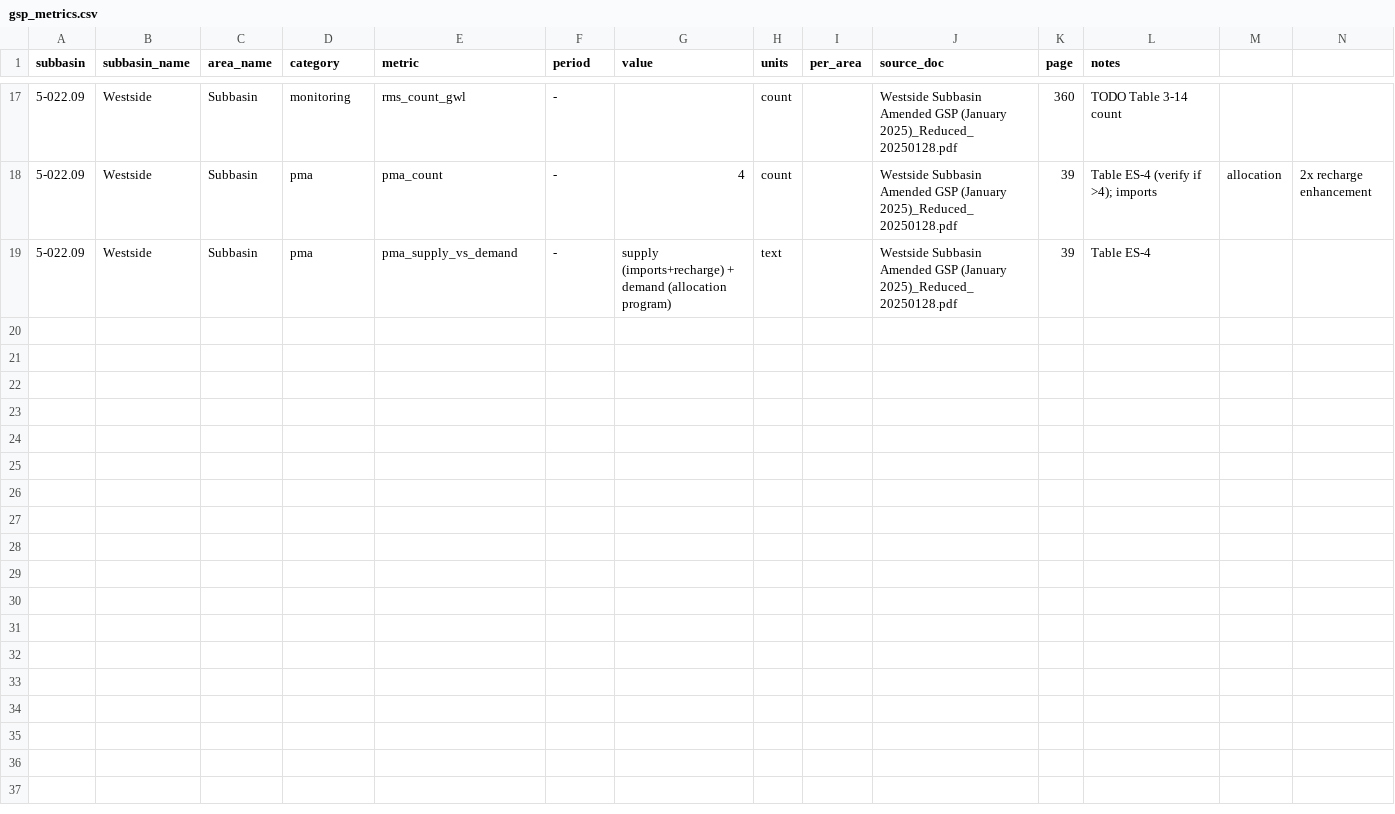
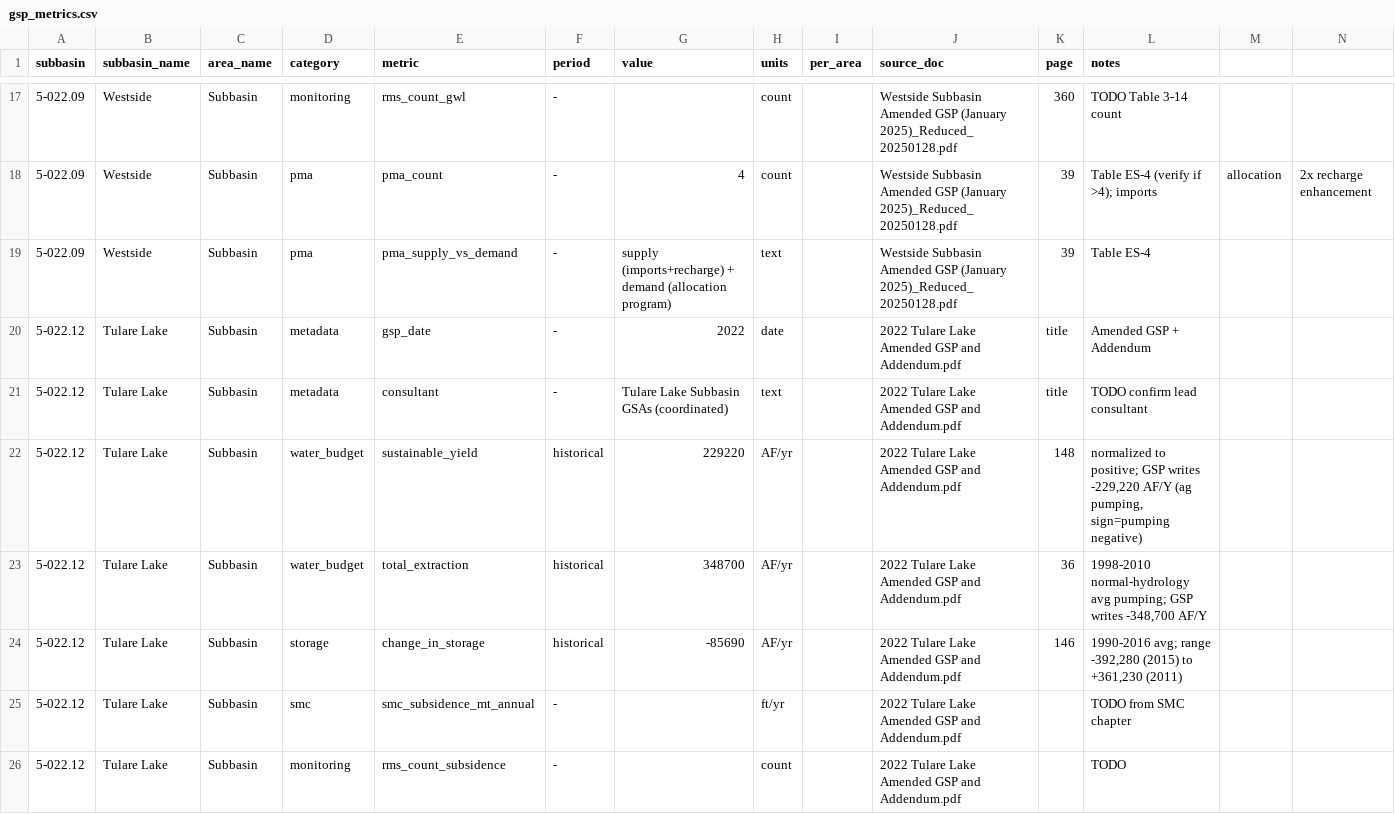
Before and after one commit to GreenAcresAg/sgma-annual-report-data, a CSV file: gsp/gsp_metrics.csv, drawn as a sheet; only a part is shown, gaps mark what is left out.

```diff
--- a/gsp/gsp_metrics.csv
+++ b/gsp/gsp_metrics.csv
@@ -19 +19,8 @@ subbasin,subbasin_name,area_name,category,metric,period,value,units,per_area,sou
 5-022.09,Westside,Subbasin,pma,pma_supply_vs_demand,-,supply (imports+recharge) + demand (allocation program),text,,Westside Subbasin Amended GSP (January 2025)_Reduced_20250128.pdf,39,Table ES-4
+5-022.12,Tulare Lake,Subbasin,metadata,gsp_date,-,2022,date,,2022 Tulare Lake Amended GSP and Addendum.pdf,title,Amended GSP + Addendum
+5-022.12,Tulare Lake,Subbasin,metadata,consultant,-,Tulare Lake Subbasin GSAs (coordinated),text,,2022 Tulare Lake Amended GSP and Addendum.pdf,title,TODO confirm lead consultant
+5-022.12,Tulare Lake,Subbasin,water_budget,sustainable_yield,historical,229220,AF/yr,,2022 Tulare Lake Amended GSP and Addendum.pdf,148,"normalized to positive; GSP writes -229,220 AF/Y (ag pumping, sign=pumping negative)"
+5-022.12,Tulare Lake,Subbasin,water_budget,total_extraction,historical,348700,AF/yr,,2022 Tulare Lake Amended GSP and Addendum.pdf,36,"1998-2010 normal-hydrology avg pumping; GSP writes -348,700 AF/Y"
+5-022.12,Tulare Lake,Subbasin,storage,change_in_storage,historical,-85690,AF/yr,,2022 Tulare Lake Amended GSP and Addendum.pdf,146,"1990-2016 avg; range -392,280 (2015) to +361,230 (2011)"
+5-022.12,Tulare Lake,Subbasin,smc,smc_subsidence_mt_annual,-,,ft/yr,,2022 Tulare Lake Amended GSP and Addendum.pdf,,TODO from SMC chapter
+5-022.12,Tulare Lake,Subbasin,monitoring,rms_count_subsidence,-,,count,,2022 Tulare Lake Amended GSP and Addendum.pdf,,TODO
```
Also changed, not shown: 1 other file.
